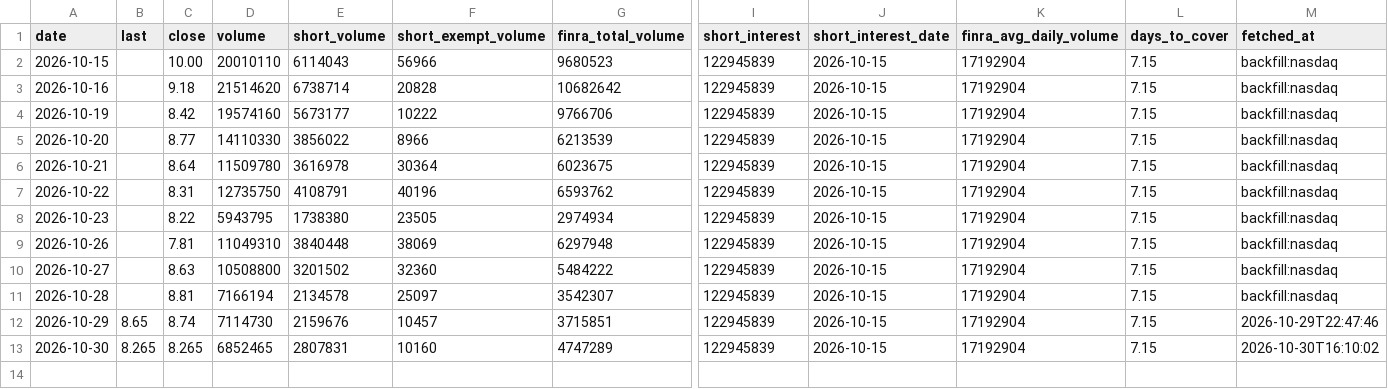
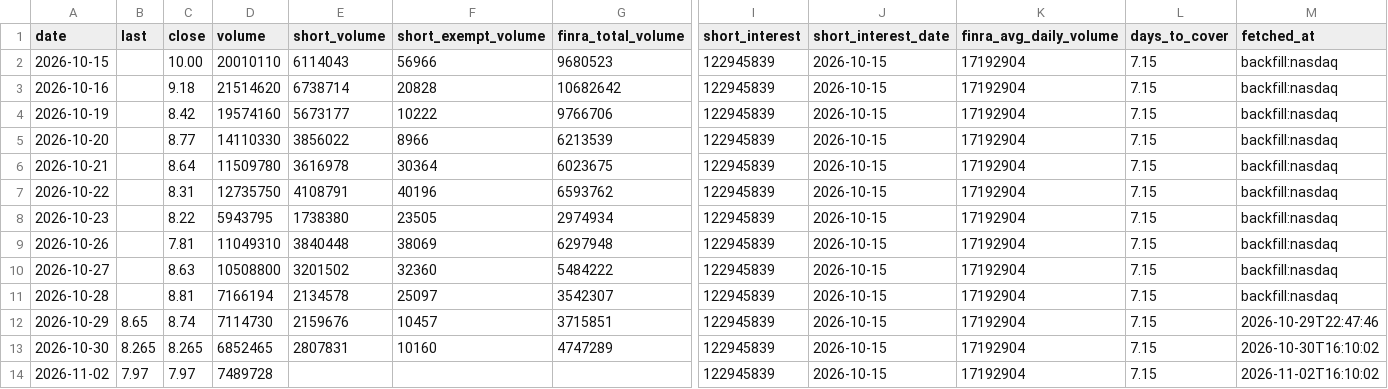
Before and after one commit to teachamantofish/ibrx, a CSV file: docs/data/ibrx_daily.csv, drawn as a sheet; only a part is shown, gaps mark what is left out; rows hold the shown columns only; the diff names each change by its address in the sheet, - before the commit and + after, or states it on an @@ line.

Commit message:
Market data 2026-11-02

```diff
--- a/docs/data/ibrx_daily.csv
+++ b/docs/data/ibrx_daily.csv
+row 14: 2026-11-02 | 7.97 | 7.97 | 7489728 |  |  |  | 122945839 | 2026-10-15 | 17192904 | 7.15 | 2026-11-02T16:10:02
```
Also changed, not shown: 1 other file.
